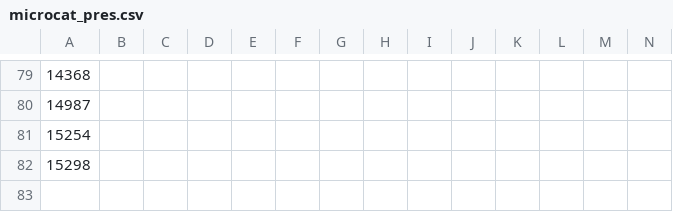
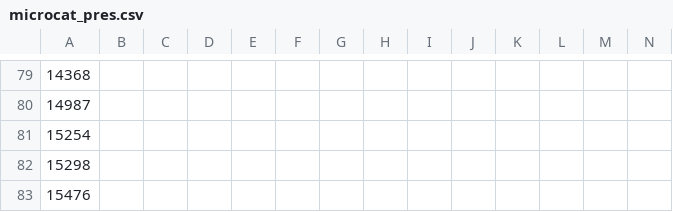
Before and after one commit to ScotMarPhys/m_moorproc_toolbox, a CSV file: data/moor/cal_coef/microcat_pres.csv, drawn as a sheet; only a part is shown, gaps mark what is left out; rows hold the shown columns only; the diff names each change by its address in the sheet, - before the commit and + after, or states it on an @@ line.

```diff
--- a/data/moor/cal_coef/microcat_pres.csv
+++ b/data/moor/cal_coef/microcat_pres.csv
+row 83: 15476
```
Also changed, not shown: data/moor/cal_coef/microcat_cond.csv, data/moor/cal_coef/microcat_temp.csv, 11 other files.
